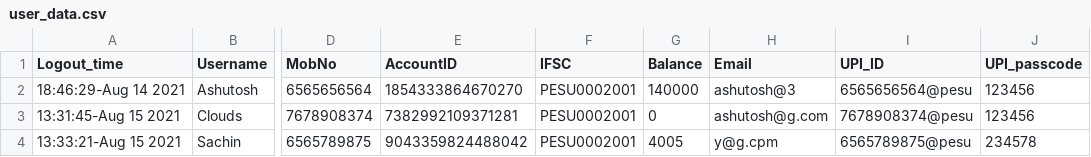
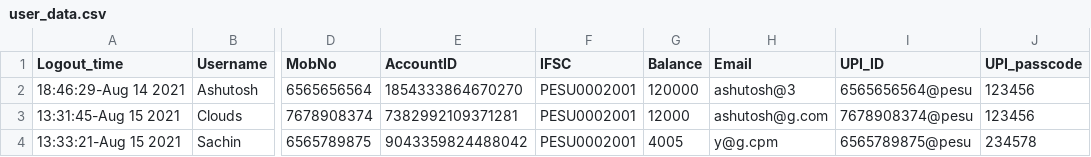
Before and after one commit to 99ashutosh/SimpleBankApplication, a CSV file: data/user_data.csv, drawn as a sheet; only a part is shown, gaps mark what is left out; the diff names each change by its address in the sheet, - before the commit and + after, or states it on an @@ line.

```diff
--- a/data/user_data.csv
+++ b/data/user_data.csv
-G2 (Balance): 140000
+G2 (Balance): 120000
-G3 (Balance): 0
+G3 (Balance): 12000
```
Also changed, not shown: 6 other files.
